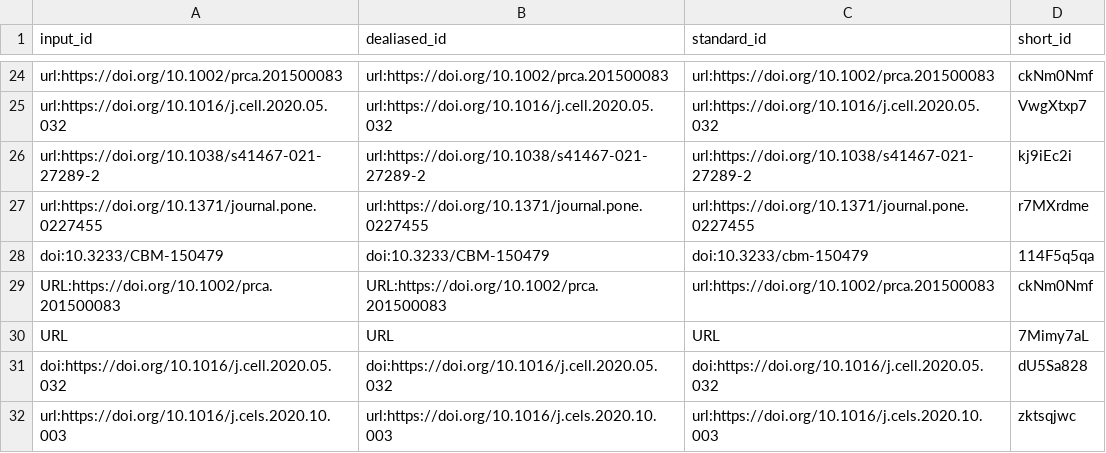
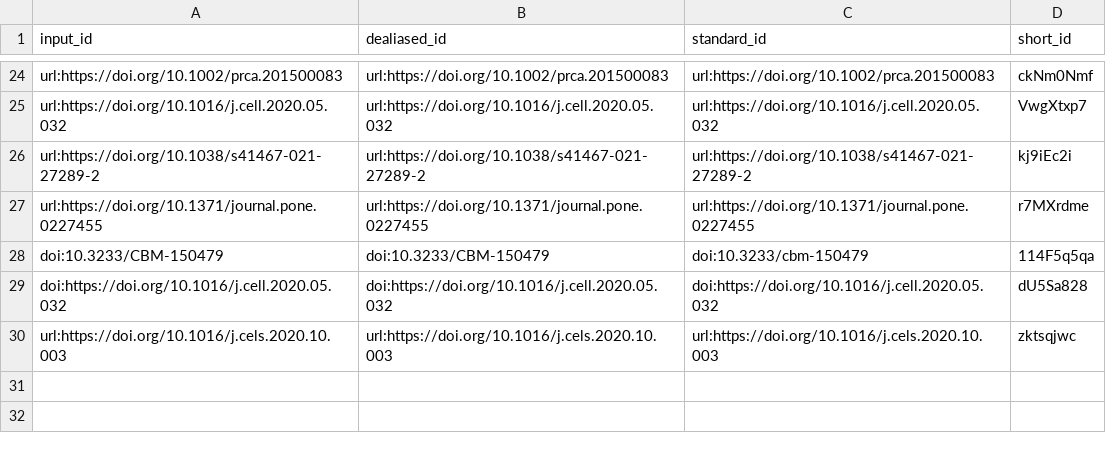
Before and after one commit to jessegmeyerlab/2022-multi-omics-review, a TSV file: citations.tsv, drawn as a sheet; only a part is shown, gaps mark what is left out.

Commit message:
Update 07.clinical-applications.md [ci skip]
This build is based on
https://github.com/jessegmeyerlab/2022-multi-omics-review/commit/16ed5aec8b314d460eaa95a22bcf5dc05663d2db.

This commit was created by the following CI build and job:
https://github.com/jessegmeyerlab/2022-multi-omics-review/commit/16ed5aec8b314d460eaa95a22bcf5dc05663d2db/checks
https://github.com/jessegmeyerlab/2022-multi-omics-review/actions/runs/1635377277

```diff
--- a/citations.tsv
+++ b/citations.tsv
@@ -28,4 +28,2 @@ url:https://doi.org/10.1371/journal.pone.0227455	url:https://doi.org/10.1371/jou
 doi:10.3233/CBM-150479	doi:10.3233/CBM-150479	doi:10.3233/cbm-150479	114F5q5qa
-URL:https://doi.org/10.1002/prca.201500083	URL:https://doi.org/10.1002/prca.201500083	url:https://doi.org/10.1002/prca.201500083	ckNm0Nmf
-URL	URL	URL	7Mimy7aL
 doi:https://doi.org/10.1016/j.cell.2020.05.032	doi:https://doi.org/10.1016/j.cell.2020.05.032	doi:https://doi.org/10.1016/j.cell.2020.05.032	dU5Sa828
```
Also changed, not shown: 6 other files.
